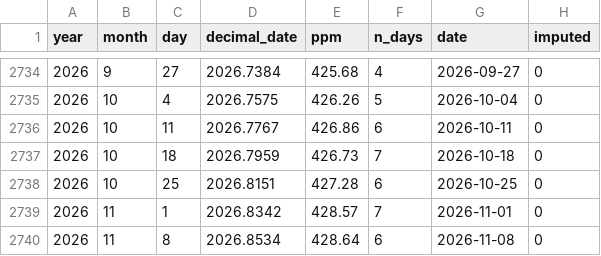
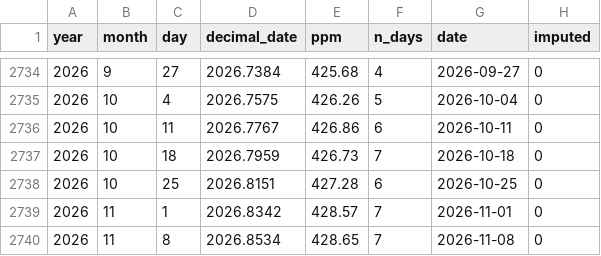
Before and after one commit to kwebercc/cs-observable-data, a CSV file: data/co2_weekly.csv, drawn as a sheet; only a part is shown, gaps mark what is left out.

```diff
--- a/data/co2_weekly.csv
+++ b/data/co2_weekly.csv
@@ -2739,2 +2739,2 @@ year,month,day,decimal_date,ppm,n_days,date,imputed
 2026,11,1,2026.8342,428.57,7,2026-11-01,0
-2026,11,8,2026.8534,428.64,6,2026-11-08,0
+2026,11,8,2026.8534,428.65,7,2026-11-08,0
```
Also changed, not shown: data/seaice_arctic.csv, 4 other files.
